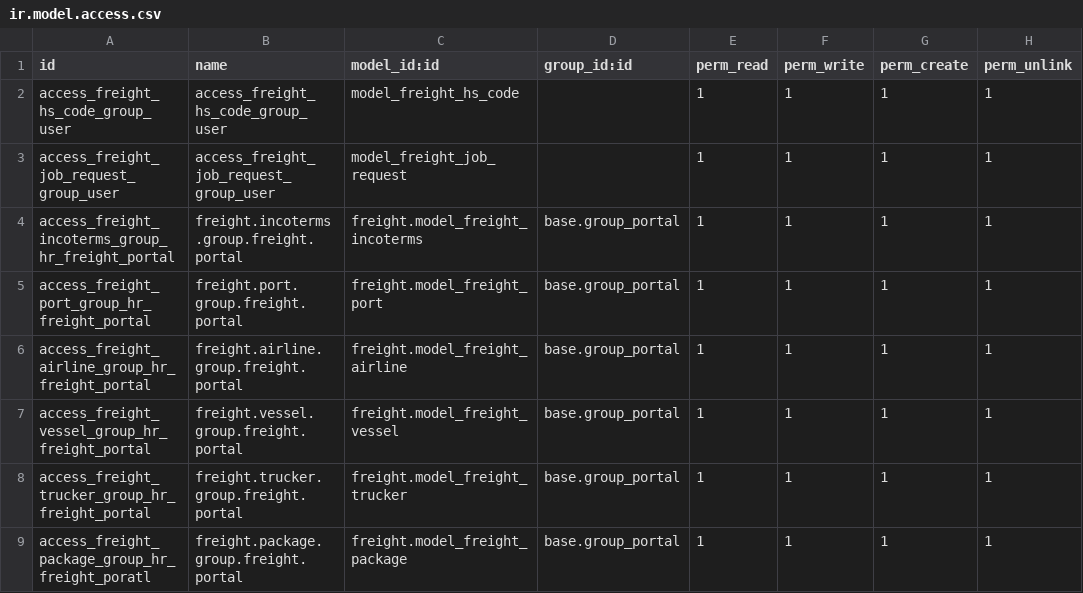
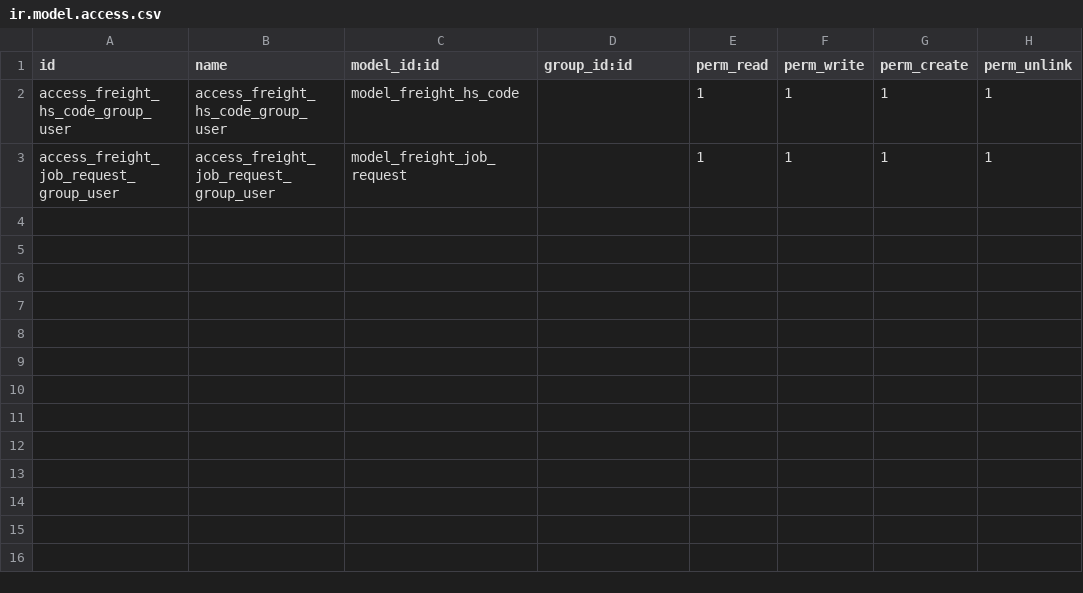
Before and after one commit to EBS-Intalio/GES, a CSV file: freight_management/security/ir.model.access.csv, drawn as a sheet.

Commit message:
CHanges in web portal

```diff
--- a/freight_management/security/ir.model.access.csv
+++ b/freight_management/security/ir.model.access.csv
@@ -3,7 +3 @@ access_freight_hs_code_group_user,access_freight_hs_code_group_user,model_freigh
 access_freight_job_request_group_user,access_freight_job_request_group_user,model_freight_job_request,,1,1,1,1
-access_freight_incoterms_group_hr_freight_portal,freight.incoterms.group.freight.portal,freight.model_freight_incoterms,base.group_portal,1,1,1,1
-access_freight_port_group_hr_freight_portal,freight.port.group.freight.portal,freight.model_freight_port,base.group_portal,1,1,1,1
-access_freight_airline_group_hr_freight_portal,freight.airline.group.freight.portal,freight.model_freight_airline,base.group_portal,1,1,1,1
-access_freight_vessel_group_hr_freight_portal,freight.vessel.group.freight.portal,freight.model_freight_vessel,base.group_portal,1,1,1,1
-access_freight_trucker_group_hr_freight_portal,freight.trucker.group.freight.portal,freight.model_freight_trucker,base.group_portal,1,1,1,1
-access_freight_package_group_hr_freight_poratl,freight.package.group.freight.portal,freight.model_freight_package,base.group_portal,1,1,1,1
```
Also changed, not shown: 5 other files.
